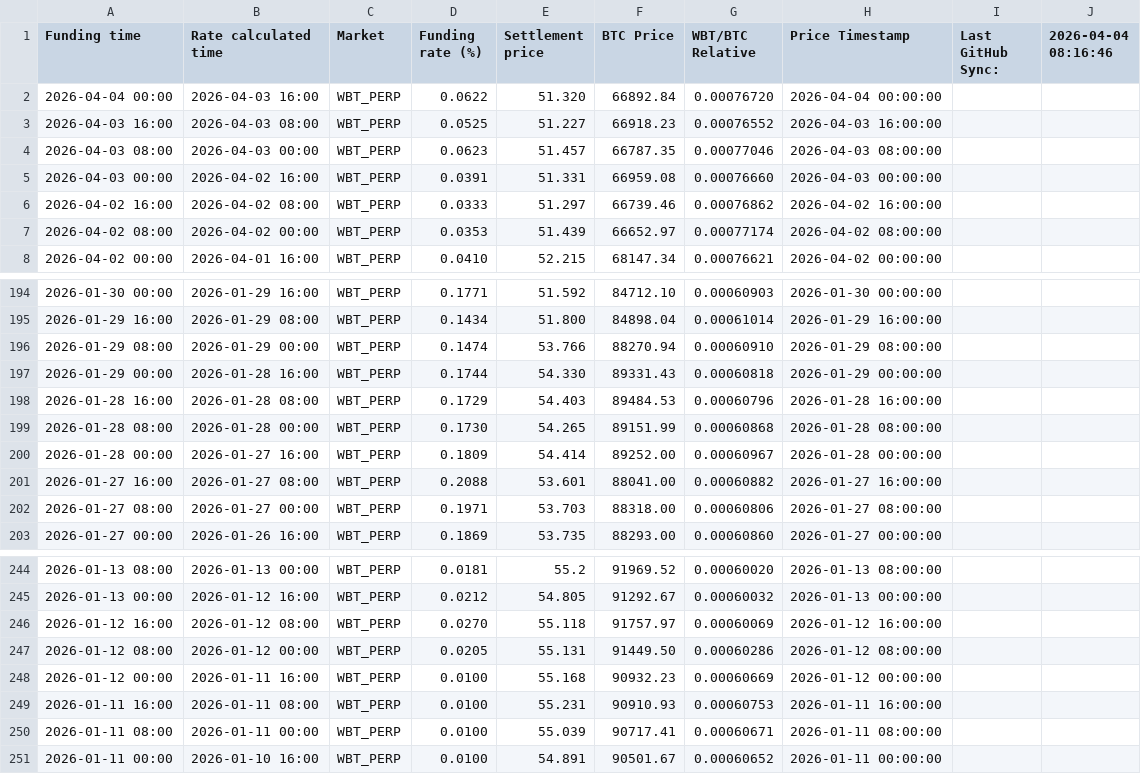
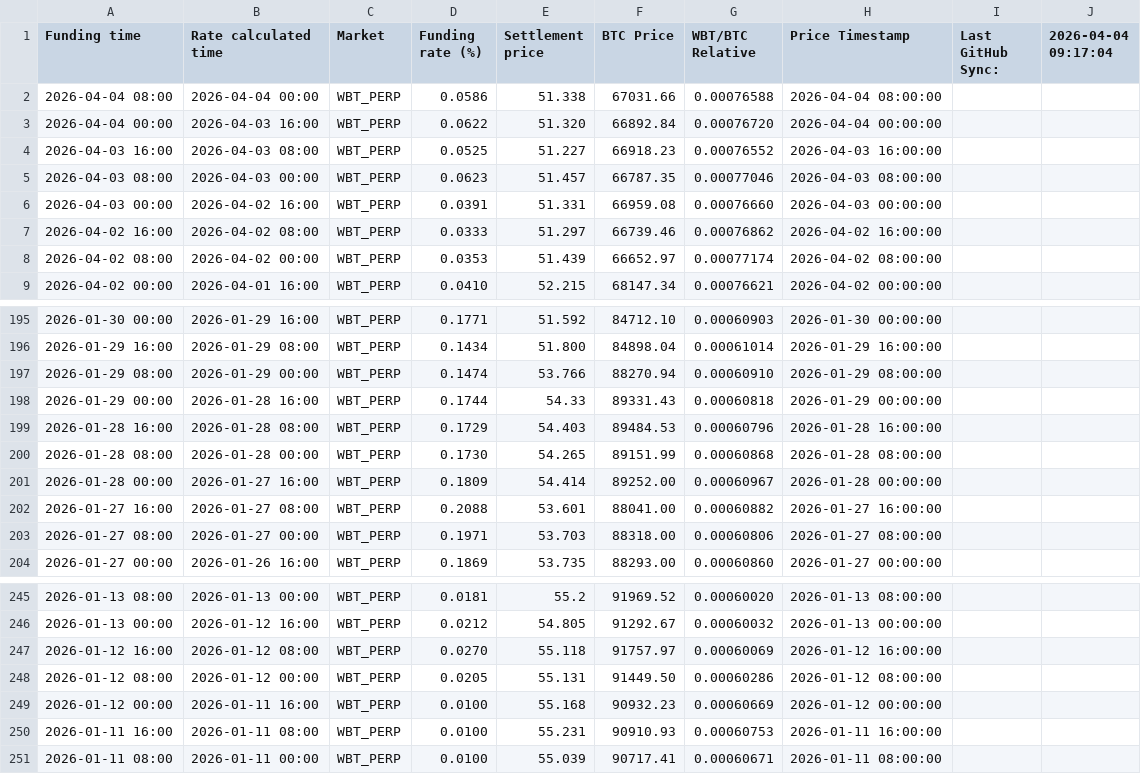
Before and after one commit to Kankermanas/wbt_funding, a CSV file: Funding_WBT.csv, drawn as a sheet; only a part is shown, gaps mark what is left out.

Commit message:
Update: 4/4/2026, 10:17:08 AM

```diff
--- a/Funding_WBT.csv
+++ b/Funding_WBT.csv
@@ -1,2 +1,3 @@
-"Funding time","Rate calculated time","Market","Funding rate (%)","Settlement price","BTC Price","WBT/BTC Relative","Price Timestamp","Last GitHub Sync:","2026-04-04 08:16:46"
+"Funding time","Rate calculated time","Market","Funding rate (%)","Settlement price","BTC Price","WBT/BTC Relative","Price Timestamp","Last GitHub Sync:","2026-04-04 09:17:04"
+"2026-04-04 08:00","2026-04-04 00:00","WBT_PERP","0.0586","51.338","67031.66","0.00076588","2026-04-04 08:00:00","",""
 "2026-04-04 00:00","2026-04-03 16:00","WBT_PERP","0.0622","51.320","66892.84","0.00076720","2026-04-04 00:00:00","",""
@@ -196,3 +197,3 @@
 "2026-01-29 08:00","2026-01-29 00:00","WBT_PERP","0.1474","53.766","88270.94","0.00060910","2026-01-29 08:00:00","",""
-"2026-01-29 00:00","2026-01-28 16:00","WBT_PERP","0.1744","54.330","89331.43","0.00060818","2026-01-29 00:00:00","",""
+"2026-01-29 00:00","2026-01-28 16:00","WBT_PERP","0.1744","54.33","89331.43","0.00060818","2026-01-29 00:00:00","",""
 "2026-01-28 16:00","2026-01-28 08:00","WBT_PERP","0.1729","54.403","89484.53","0.00060796","2026-01-28 16:00:00","",""
@@ -250,2 +251 @@
 "2026-01-11 08:00","2026-01-11 00:00","WBT_PERP","0.0100","55.039","90717.41","0.00060671","2026-01-11 08:00:00","",""
-"2026-01-11 00:00","2026-01-10 16:00","WBT_PERP","0.0100","54.891","90501.67","0.00060652","2026-01-11 00:00:00","",""
```
